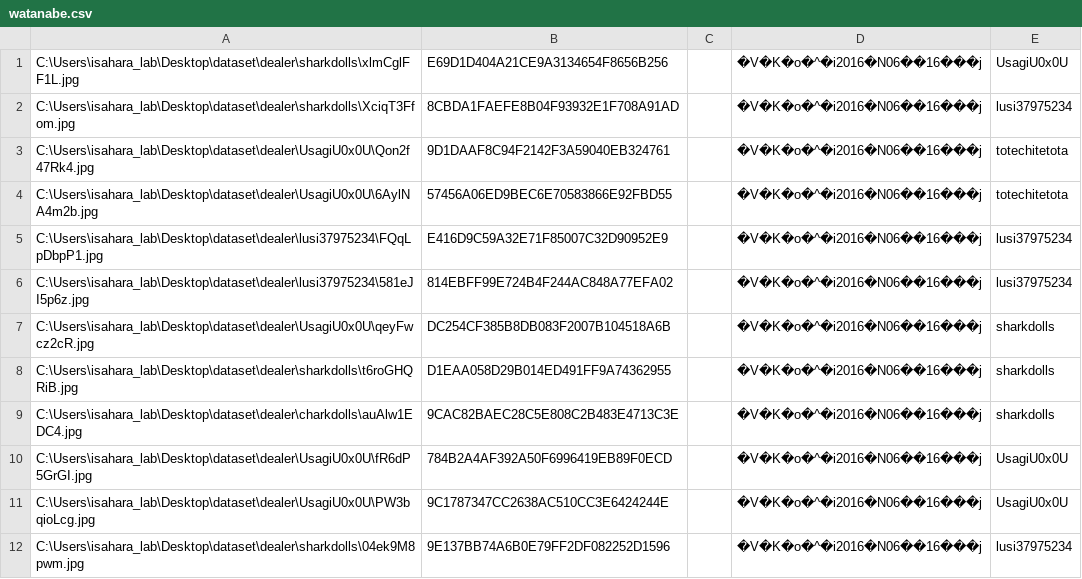
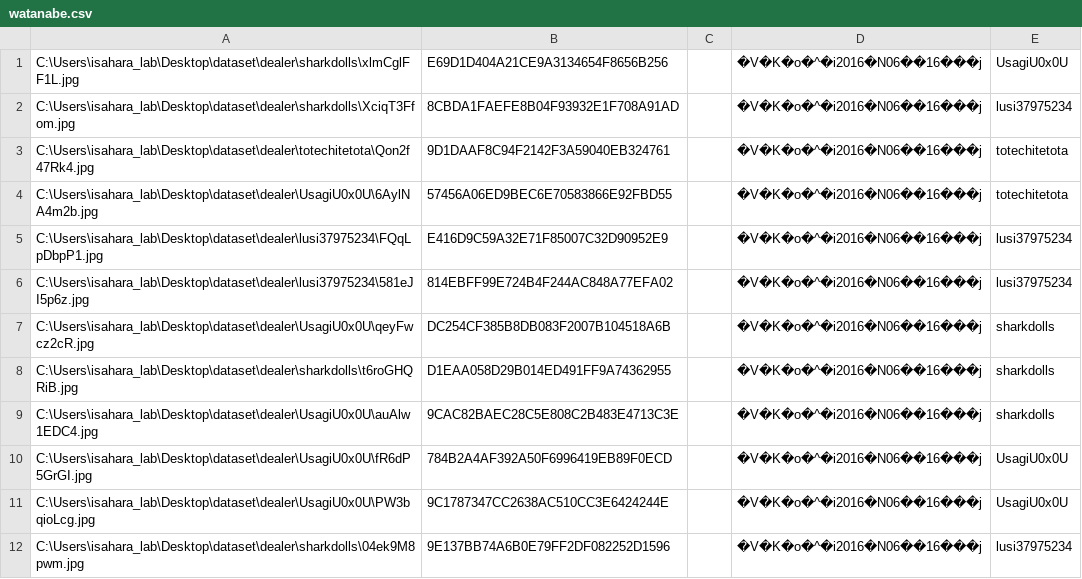
Before and after one commit to GuiltyMorishita/Doll-Deep-Learning, a CSV file: watanabe.csv, drawn as a sheet.

```diff
--- a/watanabe.csv
+++ b/watanabe.csv
@@ -2,3 +2,3 @@
 "C:\Users\isahara_lab\Desktop\dataset\dealer\sharkdolls\XciqT3Ffom.jpg","8CBDA1FAEFE8B04F93932E1F708A91AD","","�V�K�o�^�i2016�N06��16���j","lusi37975234"
-"C:\Users\isahara_lab\Desktop\dataset\dealer\UsagiU0x0U\Qon2f47Rk4.jpg","9D1DAAF8C94F2142F3A59040EB324761","","�V�K�o�^�i2016�N06��16���j","totechitetota"
+"C:\Users\isahara_lab\Desktop\dataset\dealer\totechitetota\Qon2f47Rk4.jpg","9D1DAAF8C94F2142F3A59040EB324761","","�V�K�o�^�i2016�N06��16���j","totechitetota"
 "C:\Users\isahara_lab\Desktop\dataset\dealer\UsagiU0x0U\6AylNA4m2b.jpg","57456A06ED9BEC6E70583866E92FBD55","","�V�K�o�^�i2016�N06��16���j","totechitetota"
@@ -8,3 +8,3 @@
 "C:\Users\isahara_lab\Desktop\dataset\dealer\sharkdolls\t6roGHQRiB.jpg","D1EAA058D29B014ED491FF9A74362955","","�V�K�o�^�i2016�N06��16���j","sharkdolls"
-"C:\Users\isahara_lab\Desktop\dataset\dealer\charkdolls\auAlw1EDC4.jpg","9CAC82BAEC28C5E808C2B483E4713C3E","","�V�K�o�^�i2016�N06��16���j","sharkdolls"
+"C:\Users\isahara_lab\Desktop\dataset\dealer\UsagiU0x0U\auAlw1EDC4.jpg","9CAC82BAEC28C5E808C2B483E4713C3E","","�V�K�o�^�i2016�N06��16���j","sharkdolls"
 "C:\Users\isahara_lab\Desktop\dataset\dealer\UsagiU0x0U\fR6dP5GrGI.jpg","784B2A4AF392A50F6996419EB89F0ECD","","�V�K�o�^�i2016�N06��16���j","UsagiU0x0U"
```
Also changed, not shown: katui2.csv, 32 other files.
